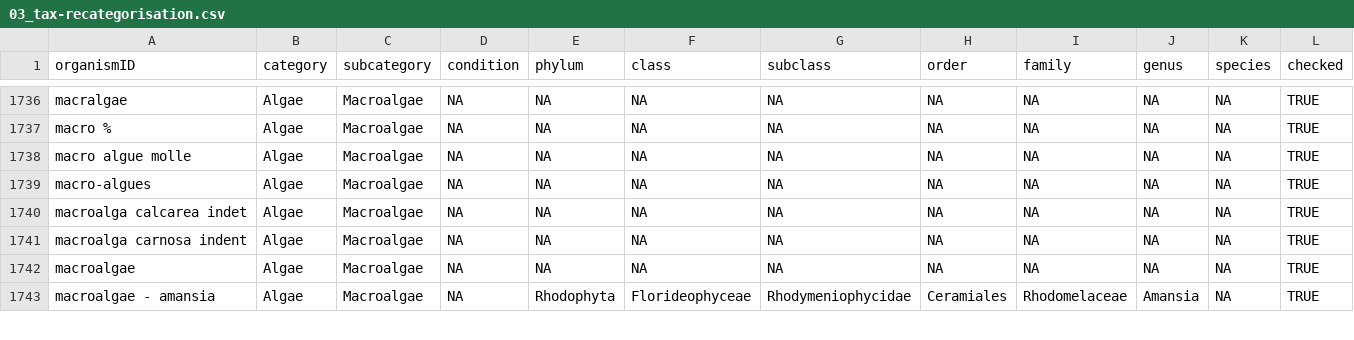
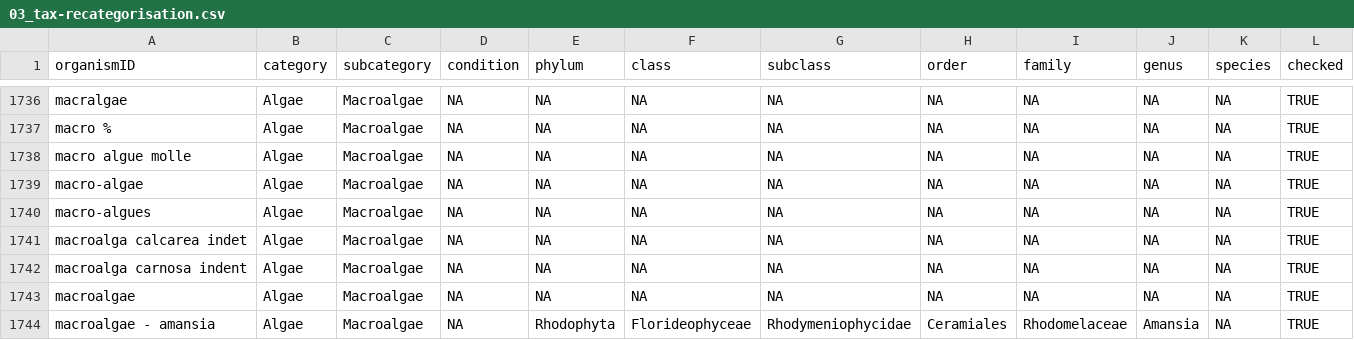
Before and after one commit to GCRMN/gcrmndb_benthos, a CSV file: data/03_tax-recategorisation.csv, drawn as a sheet; only a part is shown, gaps mark what is left out.

Commit message:
standardize datasets 0121 and 0129

```diff
--- a/data/03_tax-recategorisation.csv
+++ b/data/03_tax-recategorisation.csv
@@ -1738,2 +1738,3 @@
 "macro algue molle";"Algae";"Macroalgae";NA;NA;NA;NA;NA;NA;NA;NA;TRUE
+"macro-algae";"Algae";"Macroalgae";NA;NA;NA;NA;NA;NA;NA;NA;TRUE
 "macro-algues";"Algae";"Macroalgae";NA;NA;NA;NA;NA;NA;NA;NA;TRUE
```
Also changed, not shown: 11 other files.
